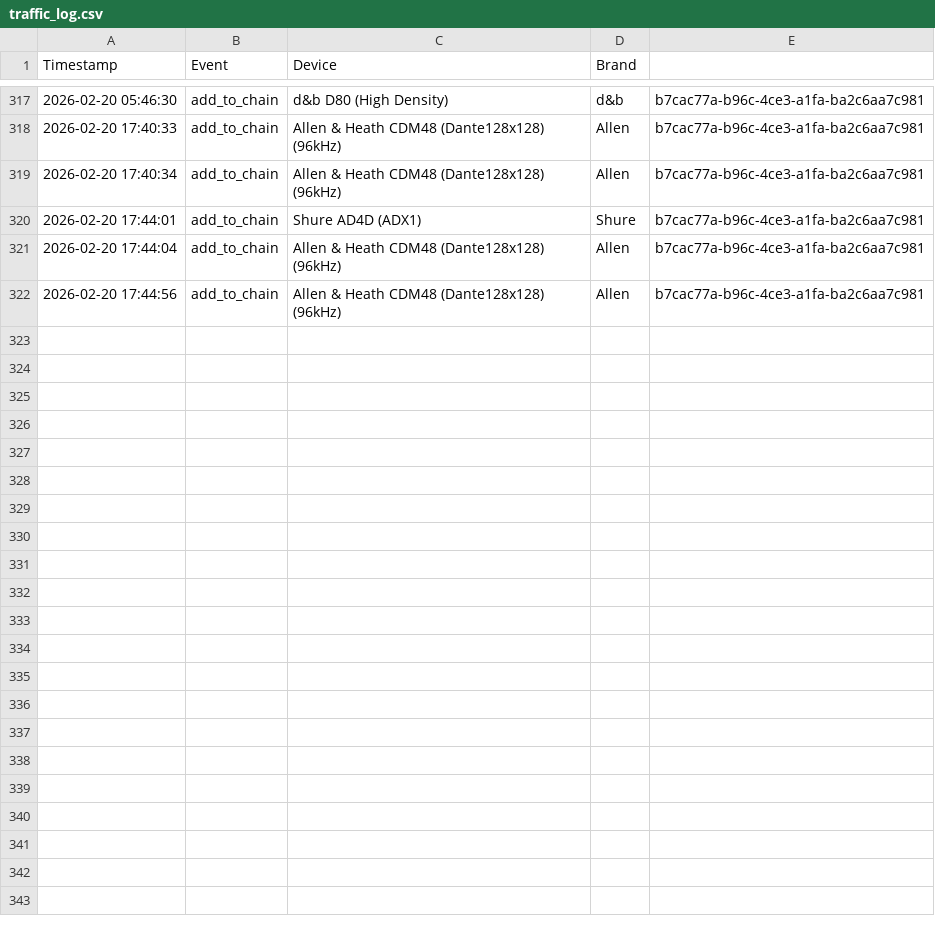
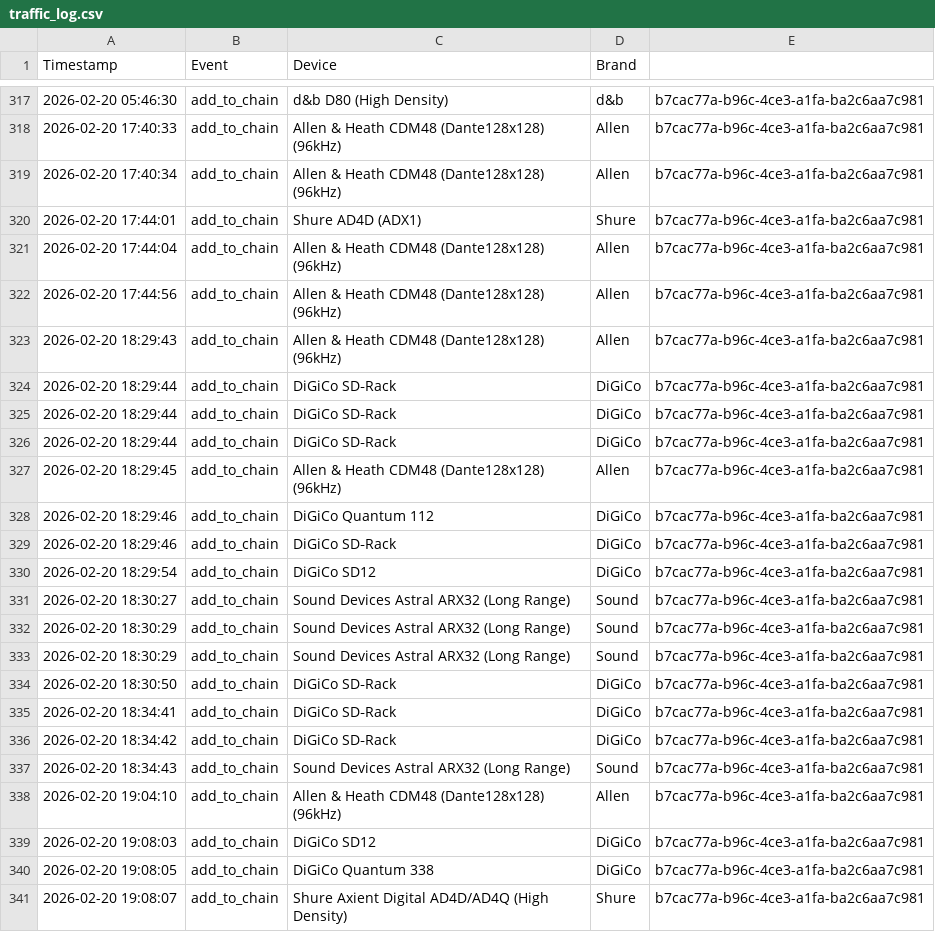
Before and after one commit to motomadsdk/alc, a CSV file: traffic_log.csv, drawn as a sheet; only a part is shown, gaps mark what is left out.

```diff
--- a/traffic_log.csv
+++ b/traffic_log.csv
@@ -322 +322,20 @@ Timestamp,Event,Device,Brand
 2026-02-20 17:44:56,add_to_chain,Allen & Heath CDM48 (Dante128x128) (96kHz),Allen,b7cac77a-b96c-4ce3-a1fa-ba2c6aa7c981
+2026-02-20 18:29:43,add_to_chain,Allen & Heath CDM48 (Dante128x128) (96kHz),Allen,b7cac77a-b96c-4ce3-a1fa-ba2c6aa7c981
+2026-02-20 18:29:44,add_to_chain,DiGiCo SD‑Rack,DiGiCo,b7cac77a-b96c-4ce3-a1fa-ba2c6aa7c981
+2026-02-20 18:29:44,add_to_chain,DiGiCo SD‑Rack,DiGiCo,b7cac77a-b96c-4ce3-a1fa-ba2c6aa7c981
+2026-02-20 18:29:44,add_to_chain,DiGiCo SD‑Rack,DiGiCo,b7cac77a-b96c-4ce3-a1fa-ba2c6aa7c981
+2026-02-20 18:29:45,add_to_chain,Allen & Heath CDM48 (Dante128x128) (96kHz),Allen,b7cac77a-b96c-4ce3-a1fa-ba2c6aa7c981
+2026-02-20 18:29:46,add_to_chain,DiGiCo Quantum 112,DiGiCo,b7cac77a-b96c-4ce3-a1fa-ba2c6aa7c981
+2026-02-20 18:29:46,add_to_chain,DiGiCo SD‑Rack,DiGiCo,b7cac77a-b96c-4ce3-a1fa-ba2c6aa7c981
+2026-02-20 18:29:54,add_to_chain,DiGiCo SD12,DiGiCo,b7cac77a-b96c-4ce3-a1fa-ba2c6aa7c981
+2026-02-20 18:30:27,add_to_chain,Sound Devices Astral ARX32 (Long Range),Sound,b7cac77a-b96c-4ce3-a1fa-ba2c6aa7c981
+2026-02-20 18:30:29,add_to_chain,Sound Devices Astral ARX32 (Long Range),Sound,b7cac77a-b96c-4ce3-a1fa-ba2c6aa7c981
+2026-02-20 18:30:29,add_to_chain,Sound Devices Astral ARX32 (Long Range),Sound,b7cac77a-b96c-4ce3-a1fa-ba2c6aa7c981
+2026-02-20 18:30:50,add_to_chain,DiGiCo SD‑Rack,DiGiCo,b7cac77a-b96c-4ce3-a1fa-ba2c6aa7c981
+2026-02-20 18:34:41,add_to_chain,DiGiCo SD‑Rack,DiGiCo,b7cac77a-b96c-4ce3-a1fa-ba2c6aa7c981
+2026-02-20 18:34:42,add_to_chain,DiGiCo SD‑Rack,DiGiCo,b7cac77a-b96c-4ce3-a1fa-ba2c6aa7c981
+2026-02-20 18:34:43,add_to_chain,Sound Devices Astral ARX32 (Long Range),Sound,b7cac77a-b96c-4ce3-a1fa-ba2c6aa7c981
+2026-02-20 19:04:10,add_to_chain,Allen & Heath CDM48 (Dante128x128) (96kHz),Allen,b7cac77a-b96c-4ce3-a1fa-ba2c6aa7c981
+2026-02-20 19:08:03,add_to_chain,DiGiCo SD12,DiGiCo,b7cac77a-b96c-4ce3-a1fa-ba2c6aa7c981
+2026-02-20 19:08:05,add_to_chain,DiGiCo Quantum 338,DiGiCo,b7cac77a-b96c-4ce3-a1fa-ba2c6aa7c981
+2026-02-20 19:08:07,add_to_chain,Shure Axient Digital AD4D/AD4Q (High Density),Shure,b7cac77a-b96c-4ce3-a1fa-ba2c6aa7c981
```
Also changed, not shown: 45 other files.
